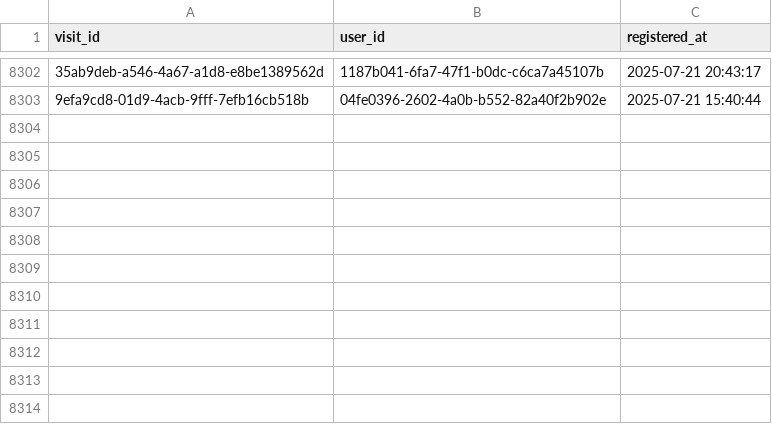
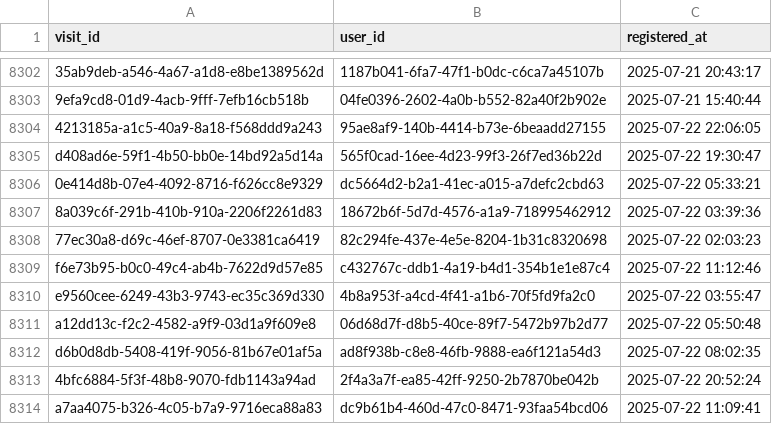
Before and after one commit to ae-wizard/ae-sample-project, a CSV file: models/registrations.csv, drawn as a sheet; only a part is shown, gaps mark what is left out; the diff names each change by its address in the sheet, - before the commit and + after, or states it on an @@ line.

Commit message:
Append 8313 new records to registrations.csv

```diff
--- a/models/registrations.csv
+++ b/models/registrations.csv
+row 8304: 4213185a-a1c5-40a9-8a18-f568ddd9a243 | 95ae8af9-140b-4414-b73e-6beaadd27155 | 2025-07-22 22:06:05
+row 8305: d408ad6e-59f1-4b50-bb0e-14bd92a5d14a | 565f0cad-16ee-4d23-99f3-26f7ed36b22d | 2025-07-22 19:30:47
+row 8306: 0e414d8b-07e4-4092-8716-f626cc8e9329 | dc5664d2-b2a1-41ec-a015-a7defc2cbd63 | 2025-07-22 05:33:21
+row 8307: 8a039c6f-291b-410b-910a-2206f2261d83 | 18672b6f-5d7d-4576-a1a9-718995462912 | 2025-07-22 03:39:36
+row 8308: 77ec30a8-d69c-46ef-8707-0e3381ca6419 | 82c294fe-437e-4e5e-8204-1b31c8320698 | 2025-07-22 02:03:23
+row 8309: f6e73b95-b0c0-49c4-ab4b-7622d9d57e85 | c432767c-ddb1-4a19-b4d1-354b1e1e87c4 | 2025-07-22 11:12:46
+row 8310: e9560cee-6249-43b3-9743-ec35c369d330 | 4b8a953f-a4cd-4f41-a1b6-70f5fd9fa2c0 | 2025-07-22 03:55:47
+row 8311: a12dd13c-f2c2-4582-a9f9-03d1a9f609e8 | 06d68d7f-d8b5-40ce-89f7-5472b97b2d77 | 2025-07-22 05:50:48
+row 8312: d6b0d8db-5408-419f-9056-81b67e01af5a | ad8f938b-c8e8-46fb-9888-ea6f121a54d3 | 2025-07-22 08:02:35
+row 8313: 4bfc6884-5f3f-48b8-9070-fdb1143a94ad | 2f4a3a7f-ea85-42ff-9250-2b7870be042b | 2025-07-22 20:52:24
+row 8314: a7aa4075-b326-4c05-b7a9-9716eca88a83 | dc9b61b4-460d-47c0-8471-93faa54bcd06 | 2025-07-22 11:09:41
```
